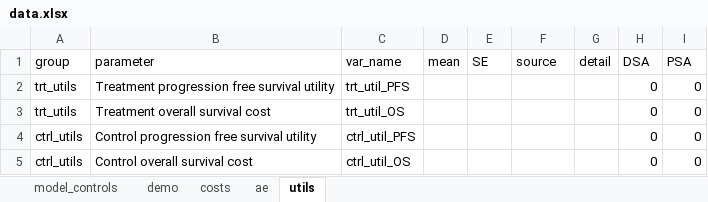
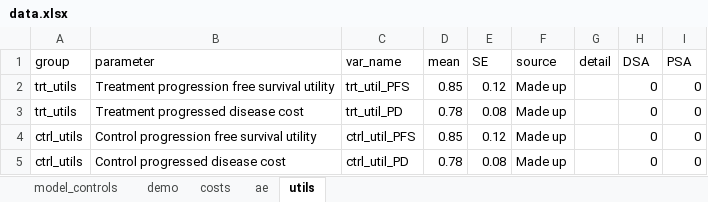
Before and after one commit to padj/R_PSM_example, an Excel workbook: data/data.xlsx, sheet utils, drawn as a sheet; values as stored, in another font and other column widths than the file's, no borders; removed rows and columns are numbered as before the commit, all else as after; the diff names each change by its address in the sheet, - before the commit and + after, or states it on an @@ line.

```diff
--- a/data/data.xlsx (sheet utils)
+++ b/data/data.xlsx (sheet utils)
-D2 (mean): (empty)
+D2 (mean): 0.85
-E2 (SE): (empty)
+E2 (SE): 0.12
-F2 (source): (empty)
+F2 (source): Made up
-row 3: trt_utils | Treatment overall survival cost | trt_util_OS |  |  |  |  | 0 | 0
+row 3: trt_utils | Treatment progressed disease cost | trt_util_PD | 0.78 | 0.08 | Made up |  | 0 | 0
-D4 (mean): (empty)
+D4 (mean): 0.85
-E4 (SE): (empty)
+E4 (SE): 0.12
-F4 (source): (empty)
+F4 (source): Made up
-row 5: ctrl_utils | Control overall survival cost | ctrl_util_OS |  |  |  |  | 0 | 0
+row 5: ctrl_utils | Control progressed disease cost | ctrl_util_PD | 0.78 | 0.08 | Made up |  | 0 | 0
```
Also changed, not shown: sheet ae, sheet costs, sheet demo, data/ctrl_OS.xlsx, data/trt_OS.xlsx.
